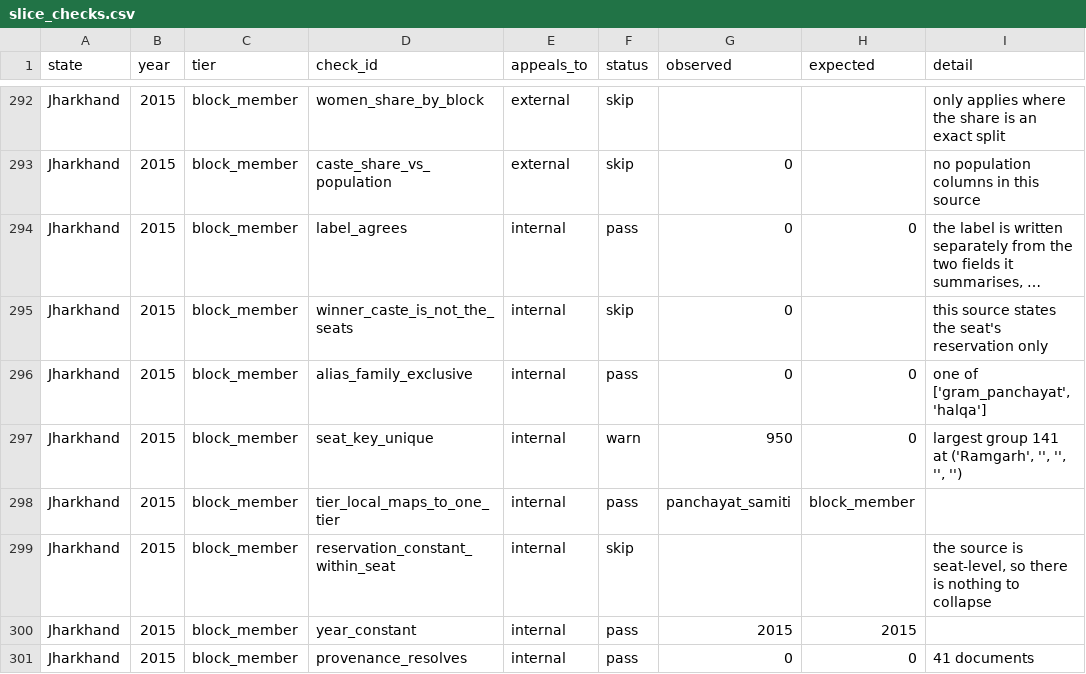
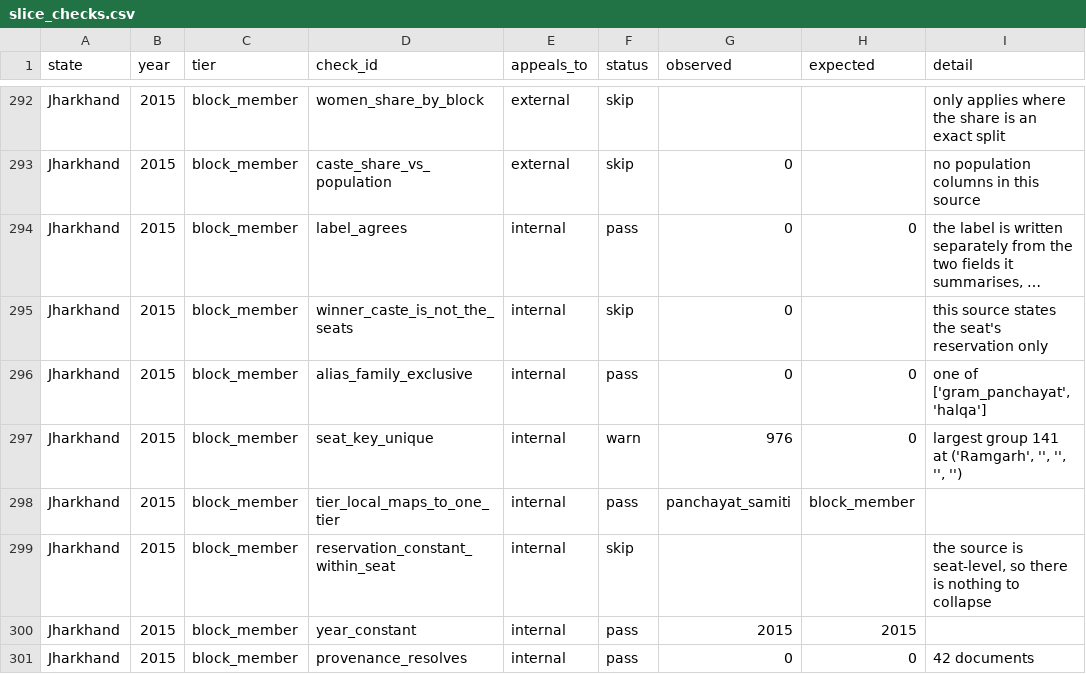
Before and after one commit to in-rolls/local_reservations, a CSV file: data/stats/slice_checks.csv, drawn as a sheet; only a part is shown, gaps mark what is left out; long unchanged cells end in …; the diff covers the shown part only.

```diff
--- a/data/stats/slice_checks.csv
+++ b/data/stats/slice_checks.csv
@@ -296,3 +296,3 @@ Jharkhand,2015,block_member,winner_caste_is_not_the_seats,internal,skip,0,,this
 Jharkhand,2015,block_member,alias_family_exclusive,internal,pass,0,0,"one of ['gram_panchayat', 'halqa']"
-Jharkhand,2015,block_member,seat_key_unique,internal,warn,950,0,"largest group 141 at ('Ramgarh', '', '', '', '')"
+Jharkhand,2015,block_member,seat_key_unique,internal,warn,976,0,"largest group 141 at ('Ramgarh', '', '', '', '')"
 Jharkhand,2015,block_member,tier_local_maps_to_one_tier,internal,pass,panchayat_samiti,block_member,
@@ -300,2 +300,2 @@ Jharkhand,2015,block_member,reservation_constant_within_seat,internal,skip,,,"th
 Jharkhand,2015,block_member,year_constant,internal,pass,2015,2015,
-Jharkhand,2015,block_member,provenance_resolves,internal,pass,0,0,41 documents
+Jharkhand,2015,block_member,provenance_resolves,internal,pass,0,0,42 documents
```
Also changed, not shown: 24 edited cells elsewhere in this file, data/expectations_report.csv, data/jharkhand/zila_parishad_reservation_2015.csv, 23 other files.
